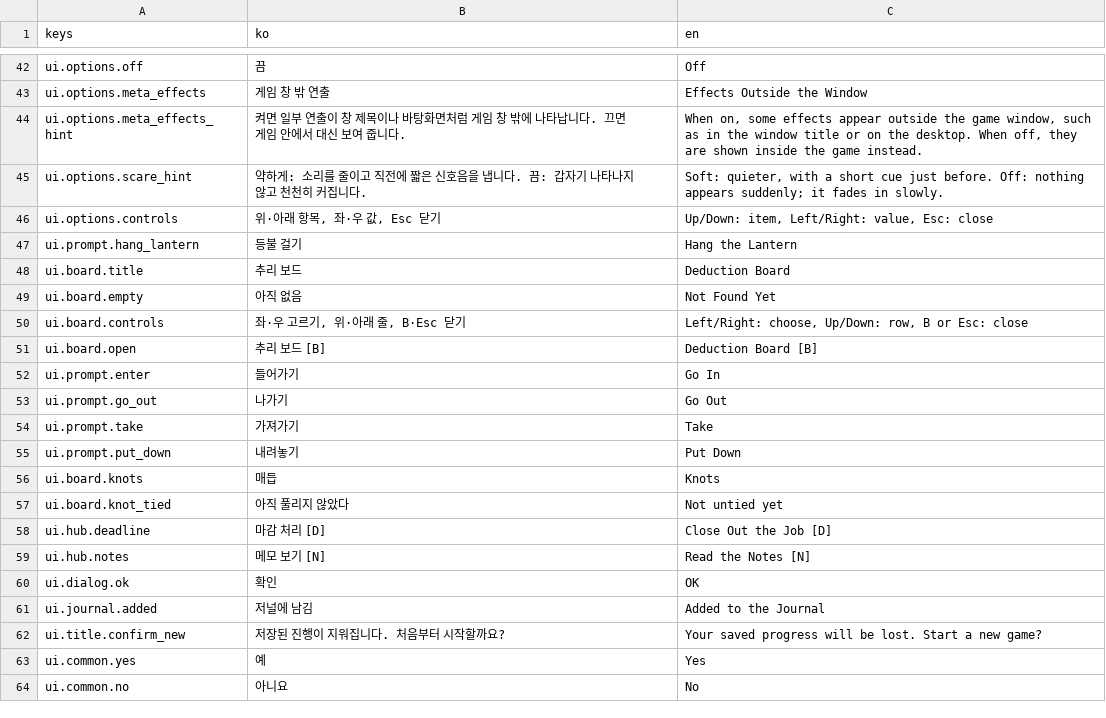
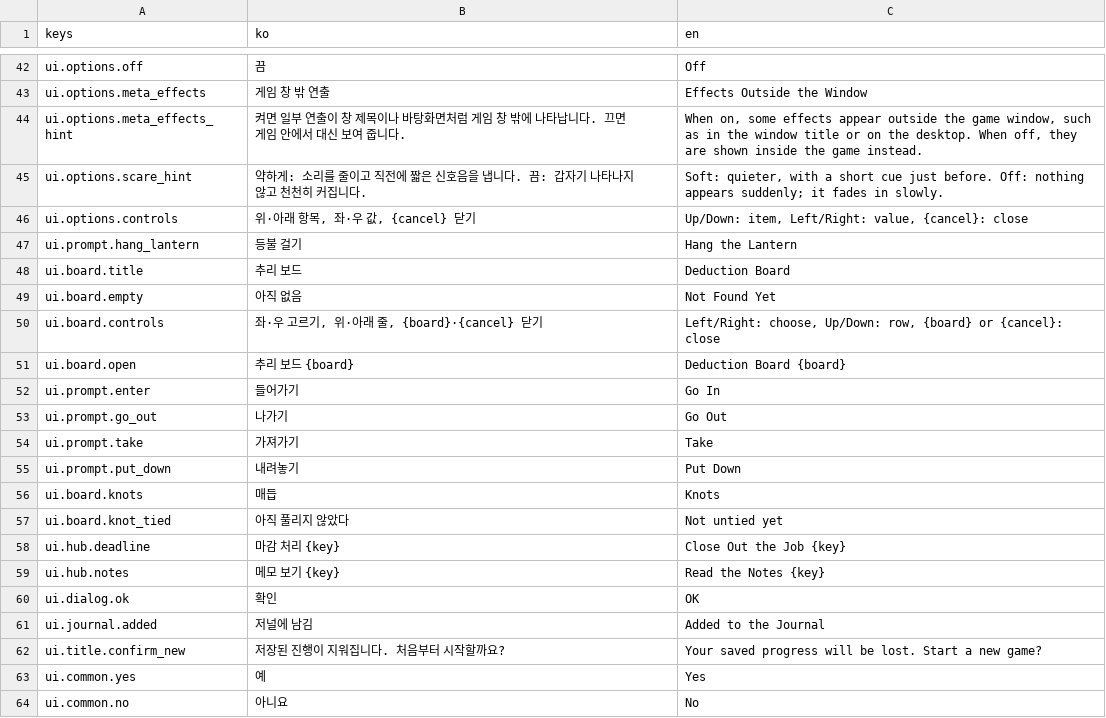
Before and after one commit to BudongJW/action-maker-platformer, a CSV file: assets/original/ui/strings.csv, drawn as a sheet; only a part is shown, gaps mark what is left out; the diff covers the shown part only.

```diff
--- a/assets/original/ui/strings.csv
+++ b/assets/original/ui/strings.csv
@@ -46,2 +46,2 @@ ui.options.scare_hint,"약하게: 소리를 줄이고 직전에 짧은 신호음
-ui.options.controls,"위·아래 항목, 좌·우 값, Esc 닫기","Up/Down: item, Left/Right: value, Esc: close"
+ui.options.controls,"위·아래 항목, 좌·우 값, {cancel} 닫기","Up/Down: item, Left/Right: value, {cancel}: close"
 ui.prompt.hang_lantern,등불 걸기,Hang the Lantern
@@ -49,4 +49,4 @@ ui.board.title,추리 보드,Deduction Board
 ui.board.empty,아직 없음,Not Found Yet
-ui.board.controls,"좌·우 고르기, 위·아래 줄, B·Esc 닫기","Left/Right: choose, Up/Down: row, B or Esc: close"
-ui.board.open,추리 보드 [B],Deduction Board [B]
+ui.board.controls,"좌·우 고르기, 위·아래 줄, {board}·{cancel} 닫기","Left/Right: choose, Up/Down: row, {board} or {cancel}: close"
+ui.board.open,추리 보드 {board},Deduction Board {board}
 ui.prompt.enter,들어가기,Go In
@@ -57,4 +57,4 @@ ui.board.knots,매듭,Knots
 ui.board.knot_tied,아직 풀리지 않았다,Not untied yet
-ui.hub.deadline,마감 처리 [D],Close Out the Job [D]
-ui.hub.notes,메모 보기 [N],Read the Notes [N]
+ui.hub.deadline,마감 처리 {key},Close Out the Job {key}
+ui.hub.notes,메모 보기 {key},Read the Notes {key}
 ui.dialog.ok,확인,OK
```
Also changed, not shown: 44 added rows elsewhere in this file, 10 other files.
